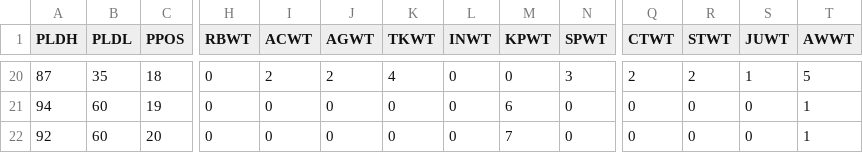
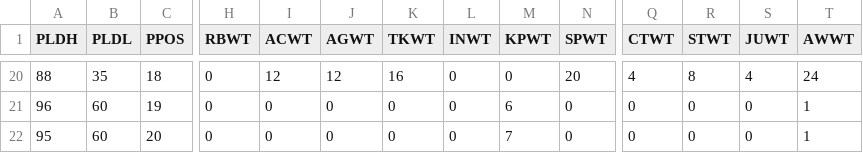
Before and after one commit to antdroidx/NCAA-DB-Editor, a CSV file: NCAA_XDBE/Resources/POCI-NEXT.csv, drawn as a sheet; only a part is shown, gaps mark what is left out; the diff covers the shown part only; the diff names each change by its address in the sheet, - before the commit and + after, or states it on an @@ line.

```diff
--- a/NCAA_XDBE/Resources/POCI-NEXT.csv
+++ b/NCAA_XDBE/Resources/POCI-NEXT.csv
-A20 (PLDH): 87
+A20 (PLDH): 88
-I20 (ACWT): 2
+I20 (ACWT): 12
-J20 (AGWT): 2
+J20 (AGWT): 12
-K20 (TKWT): 4
+K20 (TKWT): 16
-N20 (SPWT): 3
+N20 (SPWT): 20
-Q20 (CTWT): 2
+Q20 (CTWT): 4
-R20 (STWT): 2
+R20 (STWT): 8
-S20 (JUWT): 1
+S20 (JUWT): 4
-T20 (AWWT): 5
+T20 (AWWT): 24
-A21 (PLDH): 94
+A21 (PLDH): 96
-A22 (PLDH): 92
+A22 (PLDH): 95
```
Also changed, not shown: 60 edited cells elsewhere in this file, NCAA_XDBE/Resources/RCAT-NEXT.csv, 5 other files.
